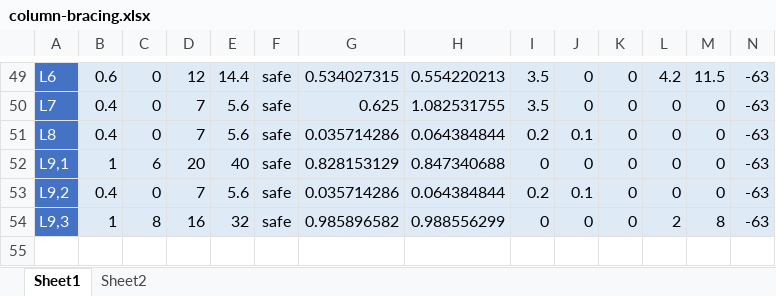
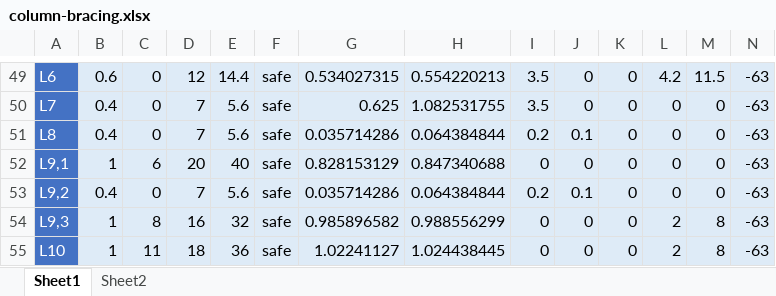
Before and after one commit to AHMEDmohamedyassin/Graduation-project, an Excel workbook: development/06-Truss calculations/column-bracing.xlsx, sheet Sheet1, drawn as a sheet; only a part is shown, gaps mark what is left out; values as stored, in another font and other column widths than the file's, no borders; conditional formats not drawn; rows hold the shown columns only; the diff names each change by its address in the sheet, - before the commit and + after, or states it on an @@ line.

```diff
--- a/development/06-Truss calculations/column-bracing.xlsx (sheet Sheet1)
+++ b/development/06-Truss calculations/column-bracing.xlsx (sheet Sheet1)
+row 55: L10 | 1 | 11 | 18 | 36 | safe | 1.02241127 | 1.024438445 | 0 | 0 | 0 | 2 | 8 | -63
```
Also changed, not shown: charts or pictures, development/06-Truss calculations/bracing.xlsx, development/07-connections/B6-detailed.xlsx, 26 other files.
